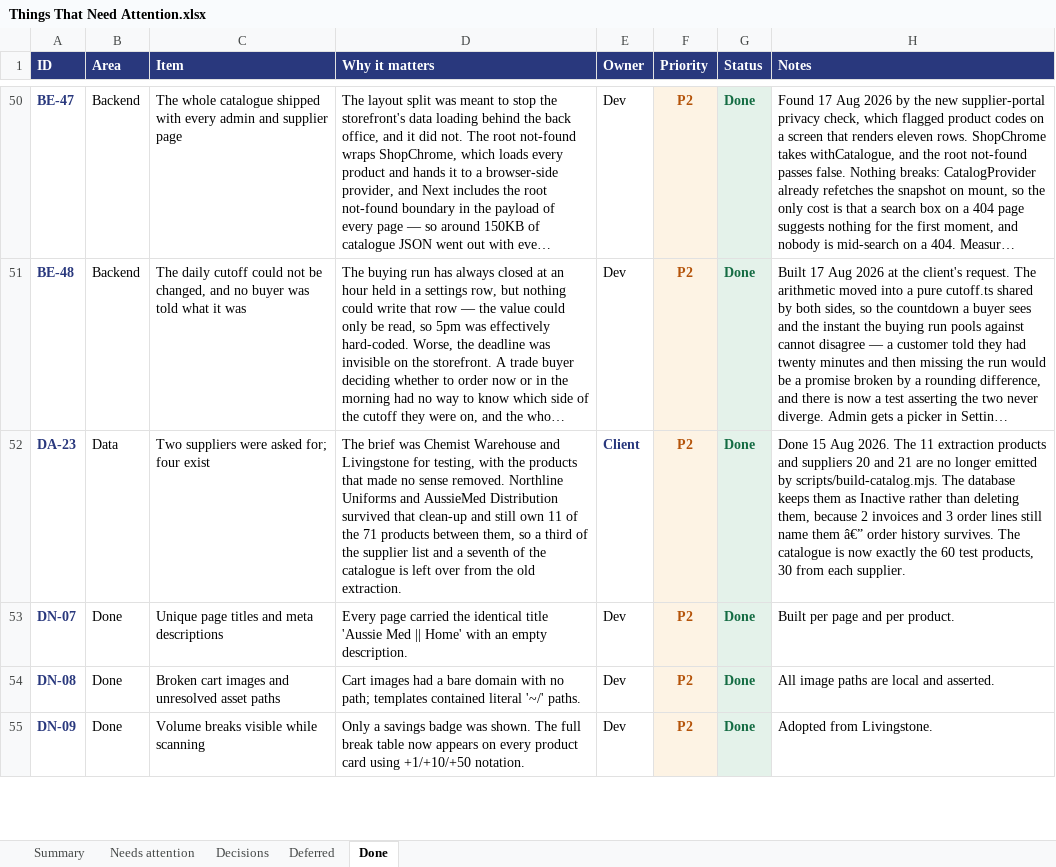
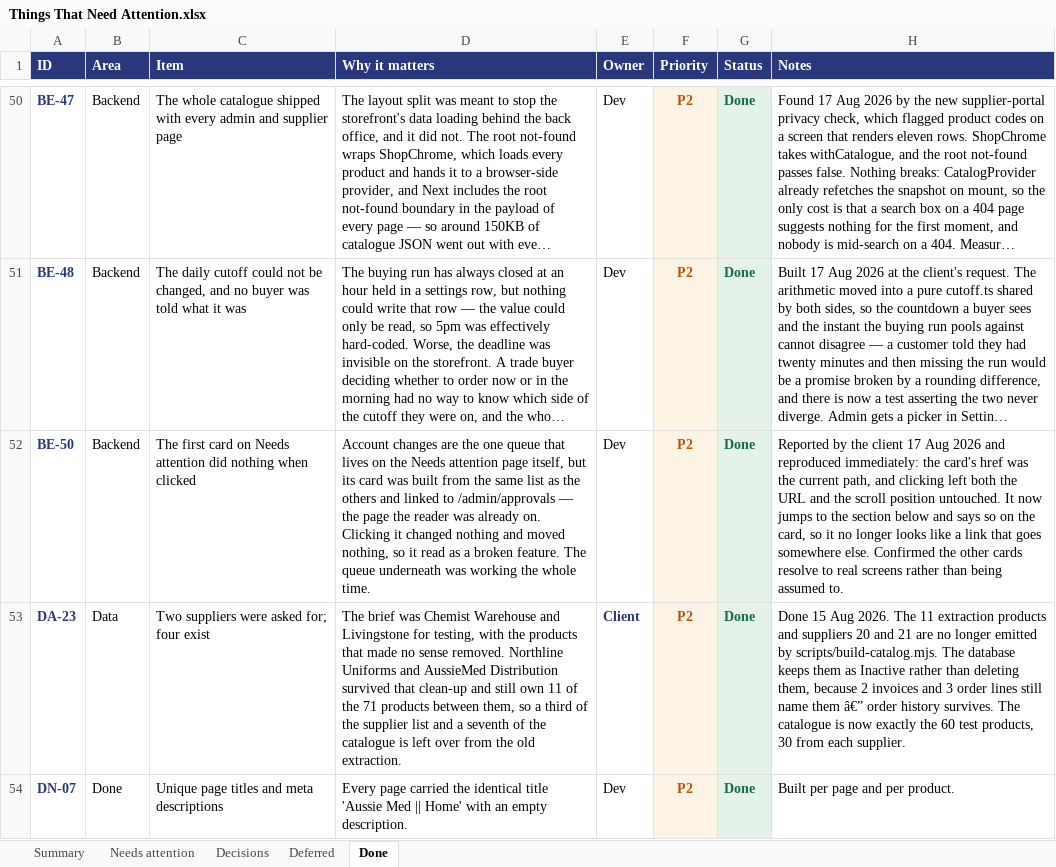
Before and after one commit to musawi1989/aussiemed, an Excel workbook: docs/Things That Need Attention.xlsx, sheet Done, drawn as a sheet; only a part is shown, gaps mark what is left out; the shorter side is filled out with more unchanged rows; long unchanged cells end in …; values as stored, in another font and other column widths than the file's, no borders; the diff names each change by its address in the sheet, - before the commit and + after, or states it on an @@ line.

```diff
--- a/docs/Things That Need Attention.xlsx (sheet Done)
+++ b/docs/Things That Need Attention.xlsx (sheet Done)
+row 52: BE-50 | Backend | The first card on Needs attention did nothing when clicked | Account changes are the one queue that lives on the Needs attention page itself, but its card was built from the same list as the others and linked to /admin/approvals — the page the reader was already on. Clicking it changed nothing and moved nothing, so it read as a broken feature. The queue underneath was working the whole time. | Dev | P2 | Done | Reported by the client 17 Aug 2026 and reproduced immediately: the card's href was the current path, and clicking left both the URL and the scroll position untouched. It now jumps to the section below and says so on the card, so it no longer looks like a link that goes somewhere else. Confirmed the other cards resolve to real screens rather than being assumed to.
```
Also changed, not shown: sheet Summary, 3 other files.
